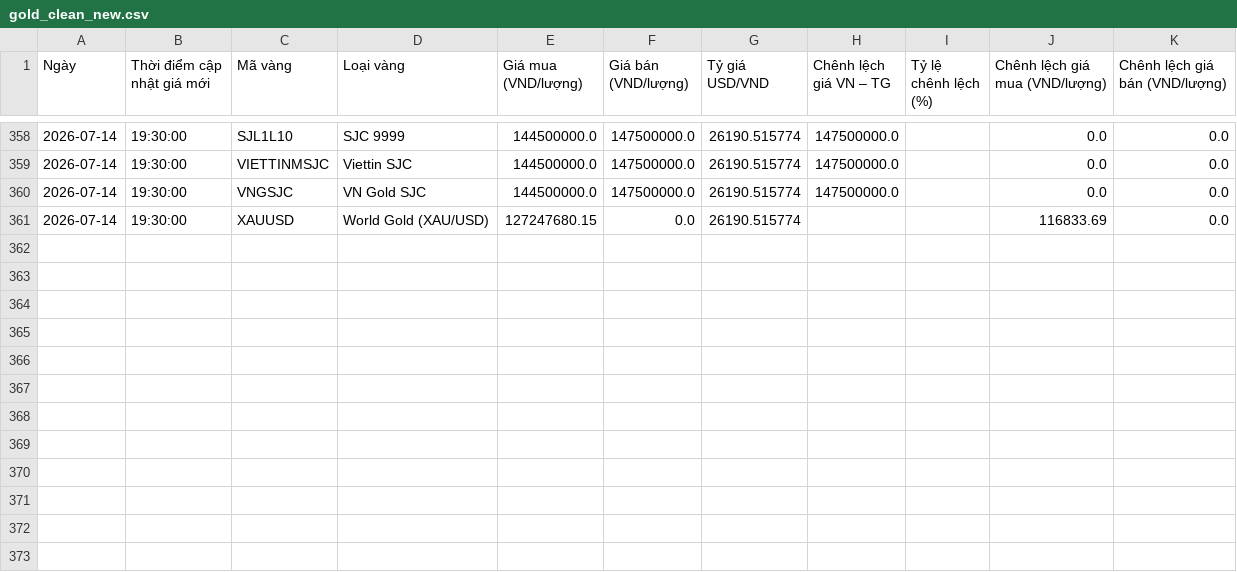
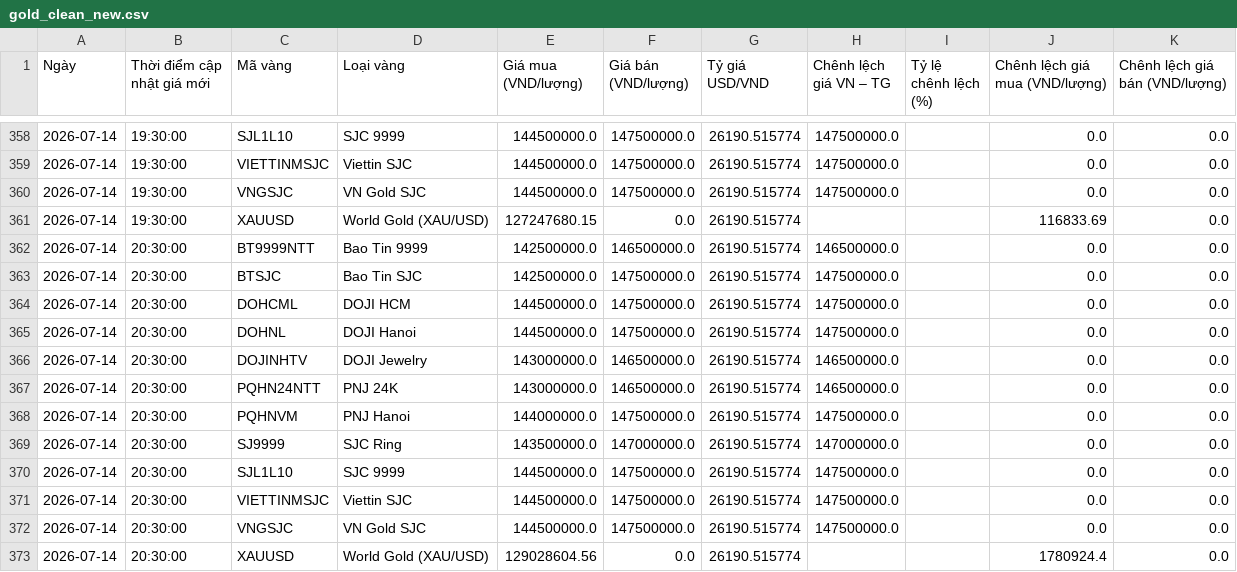
Before and after one commit to Tphong27/gold-data, a CSV file: data/gold_clean_new.csv, drawn as a sheet; only a part is shown, gaps mark what is left out.

```diff
--- a/data/gold_clean_new.csv
+++ b/data/gold_clean_new.csv
@@ -361 +361,13 @@
 2026-07-14,19:30:00,XAUUSD,World Gold (XAU/USD),127247680.15,0.0,26190.515774,,,116833.69,0.0
+2026-07-14,20:30:00,BT9999NTT,Bao Tin 9999,142500000.0,146500000.0,26190.515774,146500000.0,,0.0,0.0
+2026-07-14,20:30:00,BTSJC,Bao Tin SJC,142500000.0,147500000.0,26190.515774,147500000.0,,0.0,0.0
+2026-07-14,20:30:00,DOHCML,DOJI HCM,144500000.0,147500000.0,26190.515774,147500000.0,,0.0,0.0
+2026-07-14,20:30:00,DOHNL,DOJI Hanoi,144500000.0,147500000.0,26190.515774,147500000.0,,0.0,0.0
+2026-07-14,20:30:00,DOJINHTV,DOJI Jewelry,143000000.0,146500000.0,26190.515774,146500000.0,,0.0,0.0
+2026-07-14,20:30:00,PQHN24NTT,PNJ 24K,143000000.0,146500000.0,26190.515774,146500000.0,,0.0,0.0
+2026-07-14,20:30:00,PQHNVM,PNJ Hanoi,144000000.0,147500000.0,26190.515774,147500000.0,,0.0,0.0
+2026-07-14,20:30:00,SJ9999,SJC Ring,143500000.0,147000000.0,26190.515774,147000000.0,,0.0,0.0
+2026-07-14,20:30:00,SJL1L10,SJC 9999,144500000.0,147500000.0,26190.515774,147500000.0,,0.0,0.0
+2026-07-14,20:30:00,VIETTINMSJC,Viettin SJC,144500000.0,147500000.0,26190.515774,147500000.0,,0.0,0.0
+2026-07-14,20:30:00,VNGSJC,VN Gold SJC,144500000.0,147500000.0,26190.515774,147500000.0,,0.0,0.0
+2026-07-14,20:30:00,XAUUSD,World Gold (XAU/USD),129028604.56,0.0,26190.515774,,,1780924.4,0.0
```
Also changed, not shown: data/gold_live_new.csv, 2 other files.
